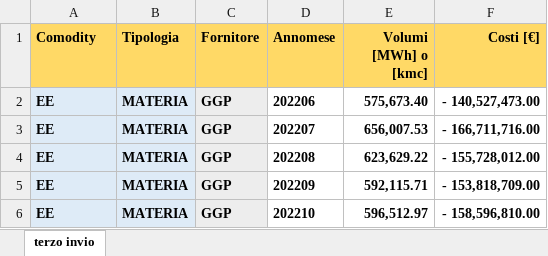
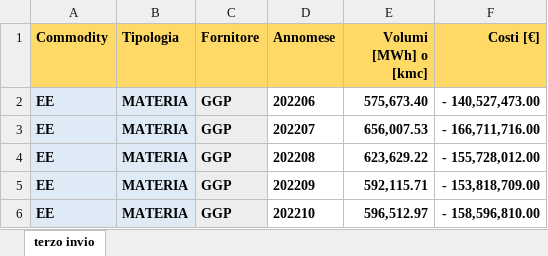
Before and after one commit to DBasilico/file_caricamento, an Excel workbook: FCF/Costi/Costi_Materia_Previsivi/FCF2_costi_materia_previsivi_IIFCT.xlsx, sheet terzo invio, drawn as a sheet; only a part is shown; values as stored, in another font and other column widths than the file's, no borders; the diff names each change by its address in the sheet, - before the commit and + after, or states it on an @@ line.

```diff
--- a/FCF/Costi/Costi_Materia_Previsivi/FCF2_costi_materia_previsivi_IIFCT.xlsx (sheet terzo invio)
+++ b/FCF/Costi/Costi_Materia_Previsivi/FCF2_costi_materia_previsivi_IIFCT.xlsx (sheet terzo invio)
-A1: Comodity
+A1: Commodity
```
Also changed, not shown: 16 other files.
